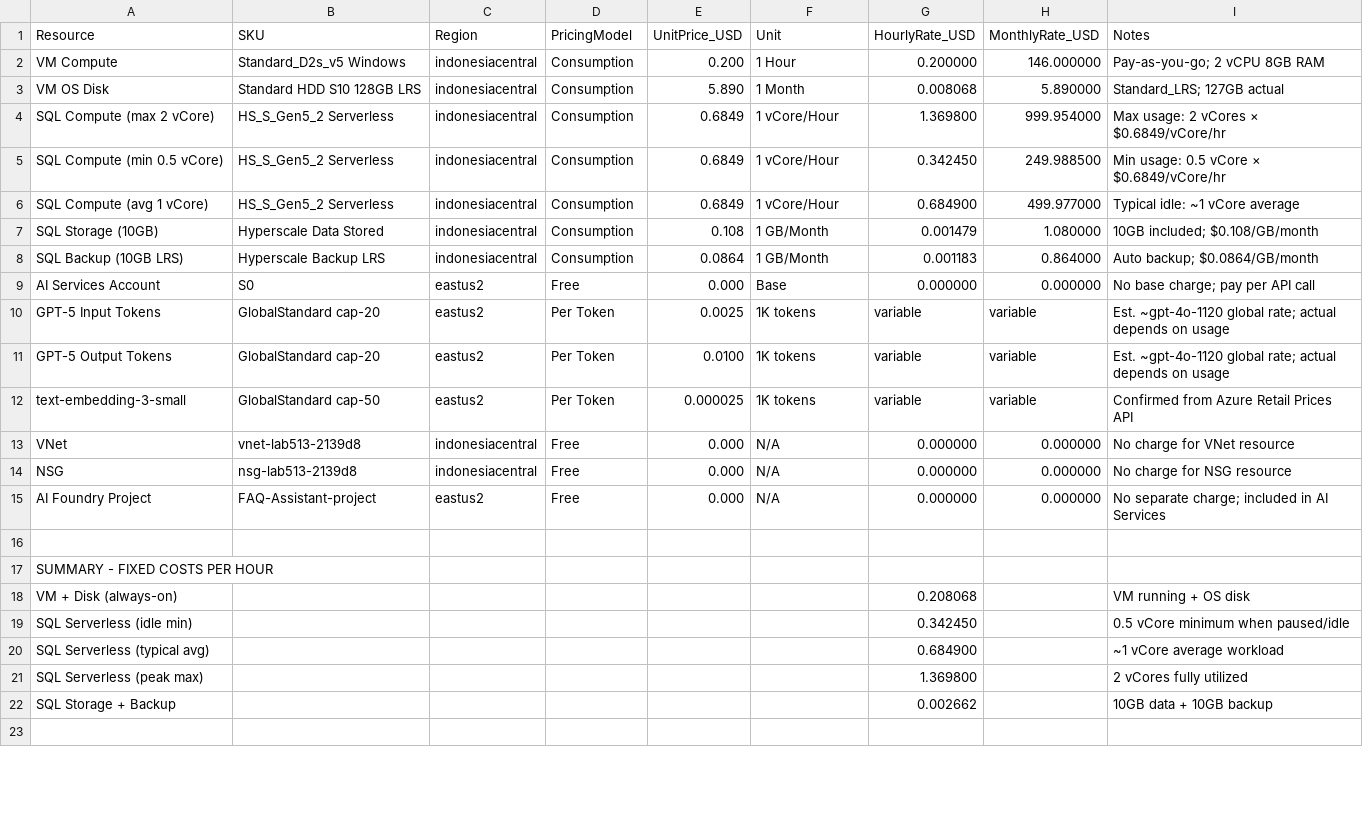
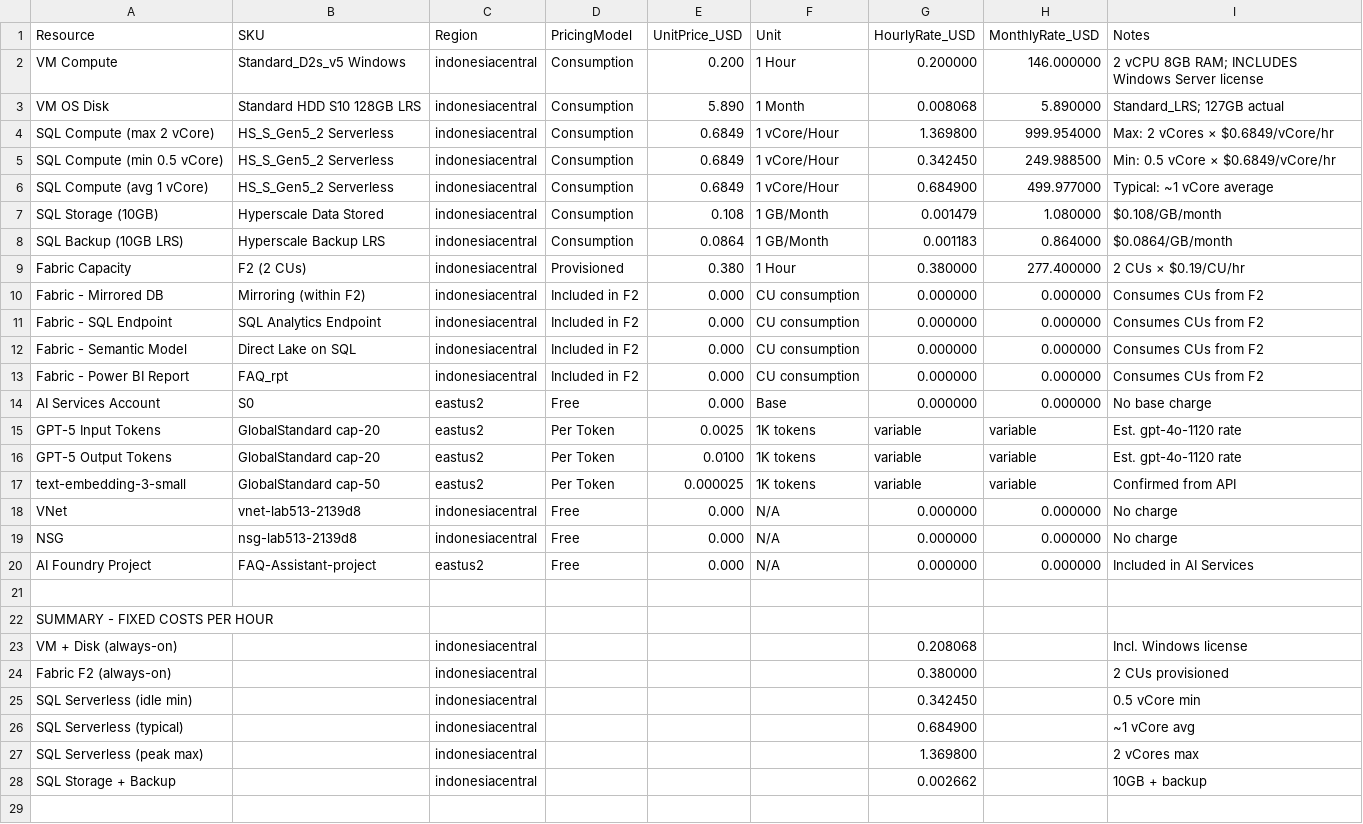
Before and after one commit to ibranibeny/envlab513, a CSV file: cost-calculator.csv, drawn as a sheet; only a part is shown; the diff covers the shown part only.

Commit message:
Add Region column to cost breakdown, clarify Total label with duration, add disclaimer
- Region column shows indonesiacentral vs eastus2 per resource
- Total label dynamically shows duration (e.g. 'Total (8 hrs)')
- Per Hour = Total ÷ duration (explained in disclaimer)
- VM D2s_v5 price includes Windows Server license
- Disclaimer: prices from Azure Retail Prices API

```diff
--- a/cost-calculator.csv
+++ b/cost-calculator.csv
@@ -1,23 +1,29 @@
 Resource,SKU,Region,PricingModel,UnitPrice_USD,Unit,HourlyRate_USD,MonthlyRate_USD,Notes
-VM Compute,Standard_D2s_v5 Windows,indonesiacentral,Consumption,0.200,1 Hour,0.200000,146.000000,Pay-as-you-go; 2 vCPU 8GB RAM
+VM Compute,Standard_D2s_v5 Windows,indonesiacentral,Consumption,0.200,1 Hour,0.200000,146.000000,"2 vCPU 8GB RAM; INCLUDES Windows Server license"
 VM OS Disk,Standard HDD S10 128GB LRS,indonesiacentral,Consumption,5.890,1 Month,0.008068,5.890000,Standard_LRS; 127GB actual
-SQL Compute (max 2 vCore),HS_S_Gen5_2 Serverless,indonesiacentral,Consumption,0.6849,1 vCore/Hour,1.369800,999.954000,Max usage: 2 vCores × $0.6849/vCore/hr
-SQL Compute (min 0.5 vCore),HS_S_Gen5_2 Serverless,indonesiacentral,Consumption,0.6849,1 vCore/Hour,0.342450,249.988500,Min usage: 0.5 vCore × $0.6849/vCore/hr
-SQL Compute (avg 1 vCore),HS_S_Gen5_2 Serverless,indonesiacentral,Consumption,0.6849,1 vCore/Hour,0.684900,499.977000,Typical idle: ~1 vCore average
-SQL Storage (10GB),Hyperscale Data Stored,indonesiacentral,Consumption,0.108,1 GB/Month,0.001479,1.080000,10GB included; $0.108/GB/month
-SQL Backup (10GB LRS),Hyperscale Backup LRS,indonesiacentral,Consumption,0.0864,1 GB/Month,0.001183,0.864000,Auto backup; $0.0864/GB/month
-AI Services Account,S0,eastus2,Free,0.000,Base,0.000000,0.000000,No base charge; pay per API call
-GPT-5 Input Tokens,GlobalStandard cap-20,eastus2,Per Token,0.0025,1K tokens,variable,variable,Est. ~gpt-4o-1120 global rate; actual depends on usage
-GPT-5 Output Tokens,GlobalStandard cap-20,eastus2,Per Token,0.0100,1K tokens,variable,variable,Est. ~gpt-4o-1120 global rate; actual depends on usage
-text-embedding-3-small,GlobalStandard cap-50,eastus2,Per Token,0.000025,1K tokens,variable,variable,Confirmed from Azure Retail Prices API
-VNet,vnet-lab513-2139d8,indonesiacentral,Free,0.000,N/A,0.000000,0.000000,No charge for VNet resource
-NSG,nsg-lab513-2139d8,indonesiacentral,Free,0.000,N/A,0.000000,0.000000,No charge for NSG resource
-AI Foundry Project,FAQ-Assistant-project,eastus2,Free,0.000,N/A,0.000000,0.000000,No separate charge; included in AI Services
+SQL Compute (max 2 vCore),HS_S_Gen5_2 Serverless,indonesiacentral,Consumption,0.6849,1 vCore/Hour,1.369800,999.954000,Max: 2 vCores × $0.6849/vCore/hr
+SQL Compute (min 0.5 vCore),HS_S_Gen5_2 Serverless,indonesiacentral,Consumption,0.6849,1 vCore/Hour,0.342450,249.988500,Min: 0.5 vCore × $0.6849/vCore/hr
+SQL Compute (avg 1 vCore),HS_S_Gen5_2 Serverless,indonesiacentral,Consumption,0.6849,1 vCore/Hour,0.684900,499.977000,Typical: ~1 vCore average
+SQL Storage (10GB),Hyperscale Data Stored,indonesiacentral,Consumption,0.108,1 GB/Month,0.001479,1.080000,$0.108/GB/month
+SQL Backup (10GB LRS),Hyperscale Backup LRS,indonesiacentral,Consumption,0.0864,1 GB/Month,0.001183,0.864000,$0.0864/GB/month
+Fabric Capacity,F2 (2 CUs),indonesiacentral,Provisioned,0.380,1 Hour,0.380000,277.400000,2 CUs × $0.19/CU/hr
+Fabric - Mirrored DB,Mirroring (within F2),indonesiacentral,Included in F2,0.000,CU consumption,0.000000,0.000000,Consumes CUs from F2
+Fabric - SQL Endpoint,SQL Analytics Endpoint,indonesiacentral,Included in F2,0.000,CU consumption,0.000000,0.000000,Consumes CUs from F2
+Fabric - Semantic Model,Direct Lake on SQL,indonesiacentral,Included in F2,0.000,CU consumption,0.000000,0.000000,Consumes CUs from F2
+Fabric - Power BI Report,FAQ_rpt,indonesiacentral,Included in F2,0.000,CU consumption,0.000000,0.000000,Consumes CUs from F2
+AI Services Account,S0,eastus2,Free,0.000,Base,0.000000,0.000000,No base charge
+GPT-5 Input Tokens,GlobalStandard cap-20,eastus2,Per Token,0.0025,1K tokens,variable,variable,Est. gpt-4o-1120 rate
+GPT-5 Output Tokens,GlobalStandard cap-20,eastus2,Per Token,0.0100,1K tokens,variable,variable,Est. gpt-4o-1120 rate
+text-embedding-3-small,GlobalStandard cap-50,eastus2,Per Token,0.000025,1K tokens,variable,variable,Confirmed from API
+VNet,vnet-lab513-2139d8,indonesiacentral,Free,0.000,N/A,0.000000,0.000000,No charge
+NSG,nsg-lab513-2139d8,indonesiacentral,Free,0.000,N/A,0.000000,0.000000,No charge
+AI Foundry Project,FAQ-Assistant-project,eastus2,Free,0.000,N/A,0.000000,0.000000,Included in AI Services
 ,,,,,,,,
 SUMMARY - FIXED COSTS PER HOUR,,,,,,,,
-VM + Disk (always-on),,,,,,0.208068,,VM running + OS disk
-SQL Serverless (idle min),,,,,,0.342450,,0.5 vCore minimum when paused/idle
-SQL Serverless (typical avg),,,,,,0.684900,,~1 vCore average workload
-SQL Serverless (peak max),,,,,,1.369800,,2 vCores fully utilized
-SQL Storage + Backup,,,,,,0.002662,,10GB data + 10GB backup
+VM + Disk (always-on),,indonesiacentral,,,,0.208068,,Incl. Windows license
+Fabric F2 (always-on),,indonesiacentral,,,,0.380000,,2 CUs provisioned
+SQL Serverless (idle min),,indonesiacentral,,,,0.342450,,0.5 vCore min
+SQL Serverless (typical),,indonesiacentral,,,,0.684900,,~1 vCore avg
+SQL Serverless (peak max),,indonesiacentral,,,,1.369800,,2 vCores max
+SQL Storage + Backup,,indonesiacentral,,,,0.002662,,10GB + backup
 ,,,,,,,,
```
Also changed, not shown: 7 added rows, 7 removed rows and 16 edited cells elsewhere in this file, 1 other file.
